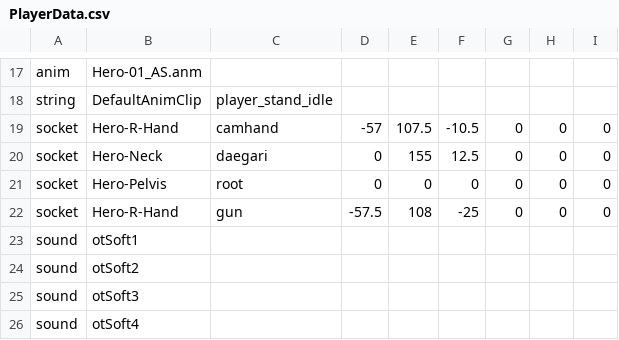
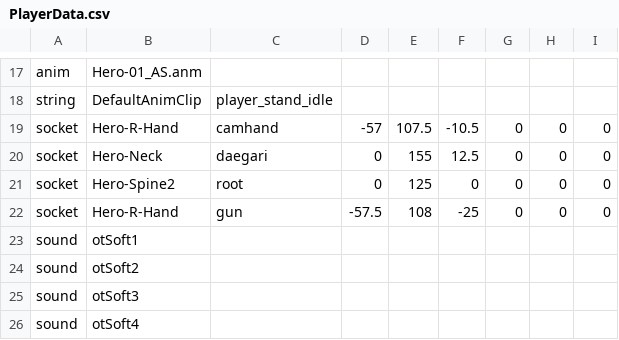
Before and after one commit to qjagh95/DX11_TeamProject, a CSV file: 3DClient/bin/Data/PlayerData.csv, drawn as a sheet; only a part is shown, gaps mark what is left out.

```diff
--- a/3DClient/bin/Data/PlayerData.csv
+++ b/3DClient/bin/Data/PlayerData.csv
@@ -20,3 +20,3 @@ socket,Hero-R-Hand,camhand,-57,107.5,-10.5,0,0,0
 socket,Hero-Neck,daegari,0,155,12.5,0,0,0
-socket,Hero-Pelvis,root,0,0,0,0,0,0
+socket,Hero-Spine2,root,0,125,0,0,0,0
 socket,Hero-R-Hand,gun,-57.5,108,-25,0,0,0
```
Also changed, not shown: 26 other files.
